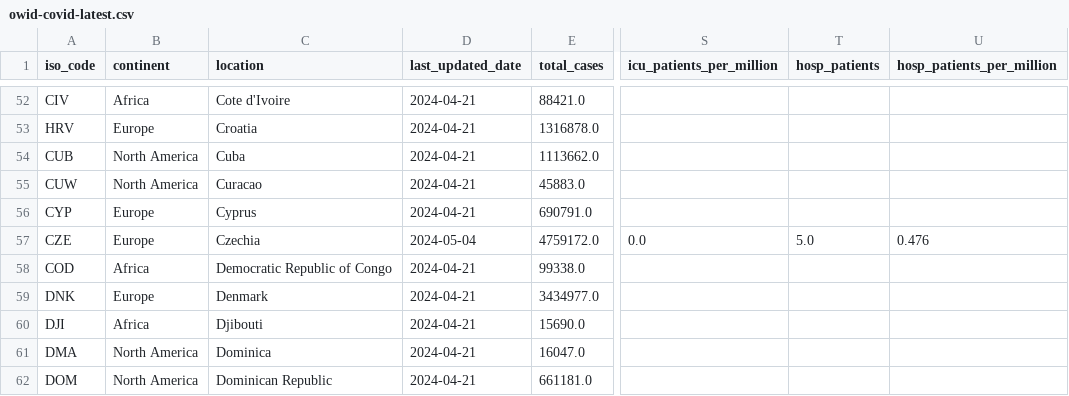
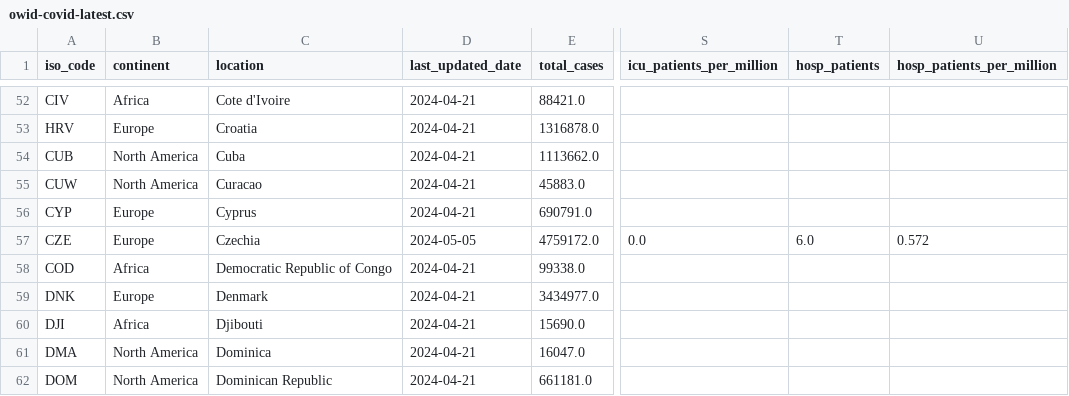
Before and after one commit to lesterholy/covid-19-data, a CSV file: public/data/latest/owid-covid-latest.csv, drawn as a sheet; only a part is shown, gaps mark what is left out; the diff names each change by its address in the sheet, - before the commit and + after, or states it on an @@ line.

Commit message:
data(megafile): automated update

```diff
--- a/public/data/latest/owid-covid-latest.csv
+++ b/public/data/latest/owid-covid-latest.csv
-D57 (last_updated_date): 2024-05-04
+D57 (last_updated_date): 2024-05-05
-T57 (hosp_patients): 5.0
+T57 (hosp_patients): 6.0
-U57 (hosp_patients_per_million): 0.476
+U57 (hosp_patients_per_million): 0.572
```
Also changed, not shown: 5 other files.
